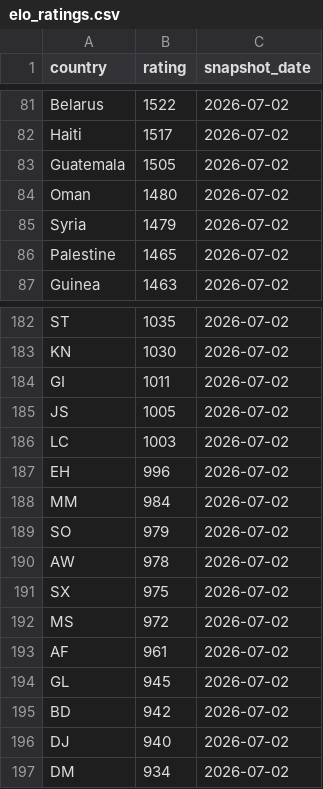
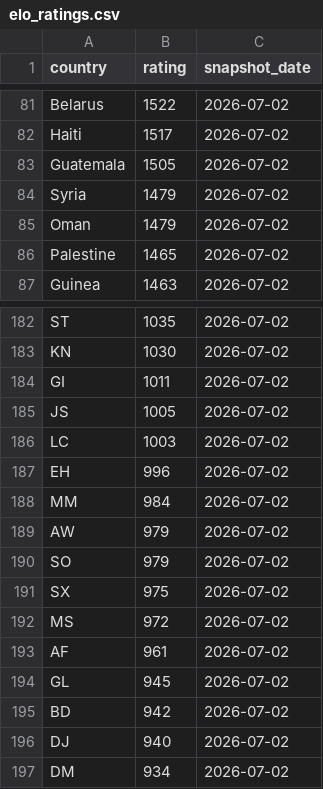
Before and after one commit to OfekDr1/FIFA-Analyst, a CSV file: scripts/elo_ratings.csv, drawn as a sheet; only a part is shown, gaps mark what is left out; removed rows and columns are numbered as before the commit, all else as after; the diff names each change by its address in the sheet, - before the commit and + after, or states it on an @@ line.

```diff
--- a/scripts/elo_ratings.csv
+++ b/scripts/elo_ratings.csv
-row 84: Oman | 1480 | 2026-07-02
+row 85: Oman | 1479 | 2026-07-02
+row 189: AW | 979 | 2026-07-02
-row 190: AW | 978 | 2026-07-02
```
Also changed, not shown: scripts/team_xg_stats.csv, 11 other files.
